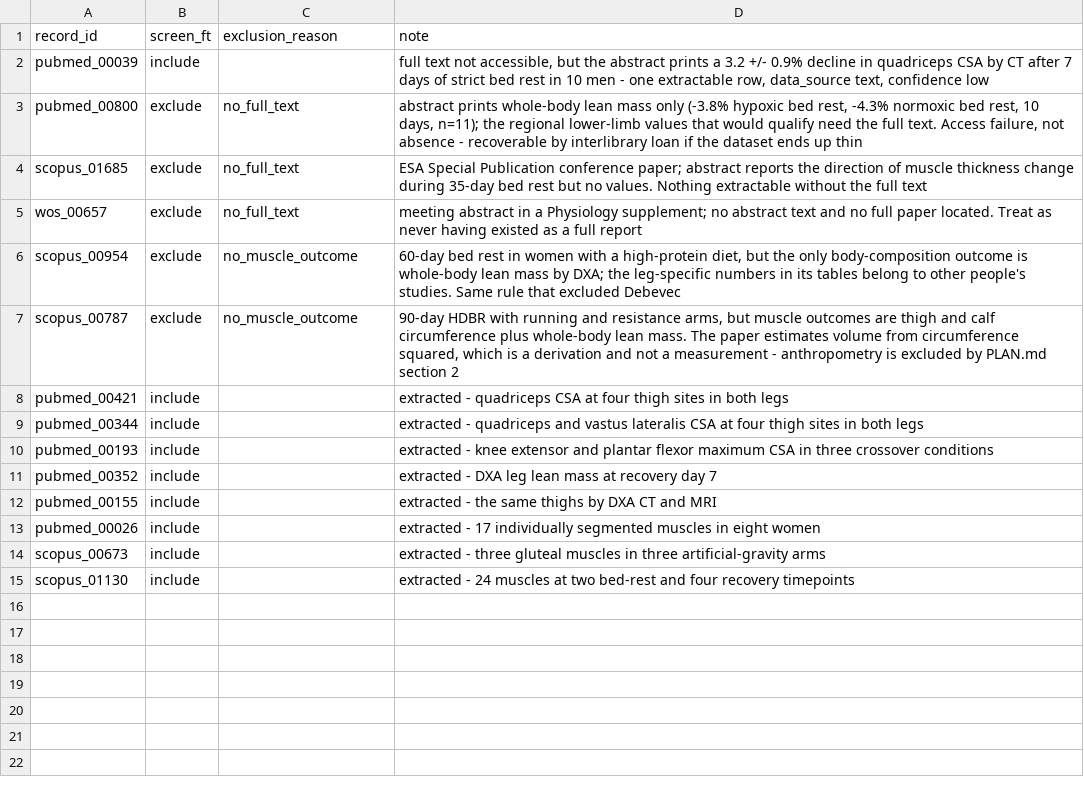
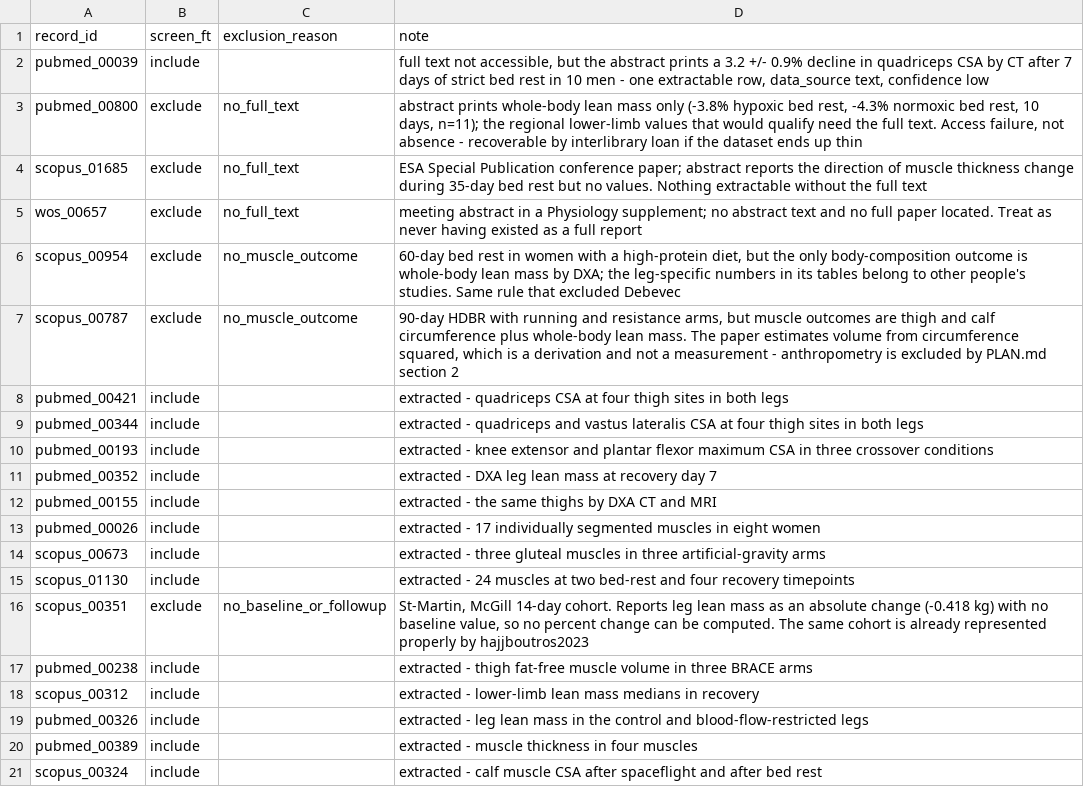
Before and after one commit to MiladBahariQaragoz/BedrestToMars, a CSV file: docs/literature-review/screen_decisions_fulltext.csv, drawn as a sheet.

```diff
--- a/docs/literature-review/screen_decisions_fulltext.csv
+++ b/docs/literature-review/screen_decisions_fulltext.csv
@@ -15 +15,7 @@ scopus_00673,include,,extracted - three gluteal muscles in three artificial-grav
 scopus_01130,include,,extracted - 24 muscles at two bed-rest and four recovery timepoints
+scopus_00351,exclude,no_baseline_or_followup,"St-Martin, McGill 14-day cohort. Reports leg lean mass as an absolute change (-0.418 kg) with no baseline value, so no percent change can be computed. The same cohort is already represented properly by hajjboutros2023"
+pubmed_00238,include,,extracted - thigh fat-free muscle volume in three BRACE arms
+scopus_00312,include,,extracted - lower-limb lean mass medians in recovery
+pubmed_00326,include,,extracted - leg lean mass in the control and blood-flow-restricted legs
+pubmed_00389,include,,extracted - muscle thickness in four muscles
+scopus_00324,include,,extracted - calf muscle CSA after spaceflight and after bed rest
```
Also changed, not shown: data/cohorts.csv, 4 other files.
